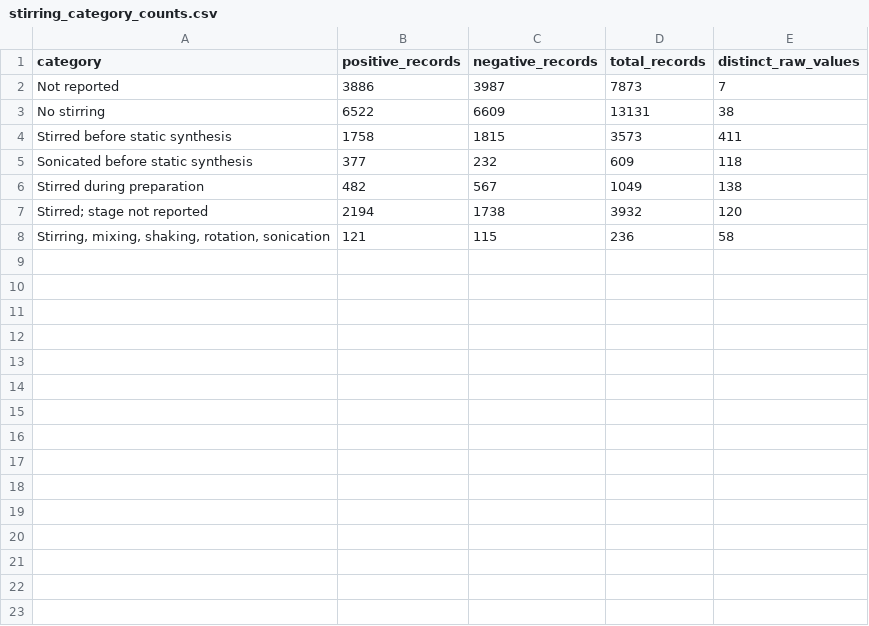
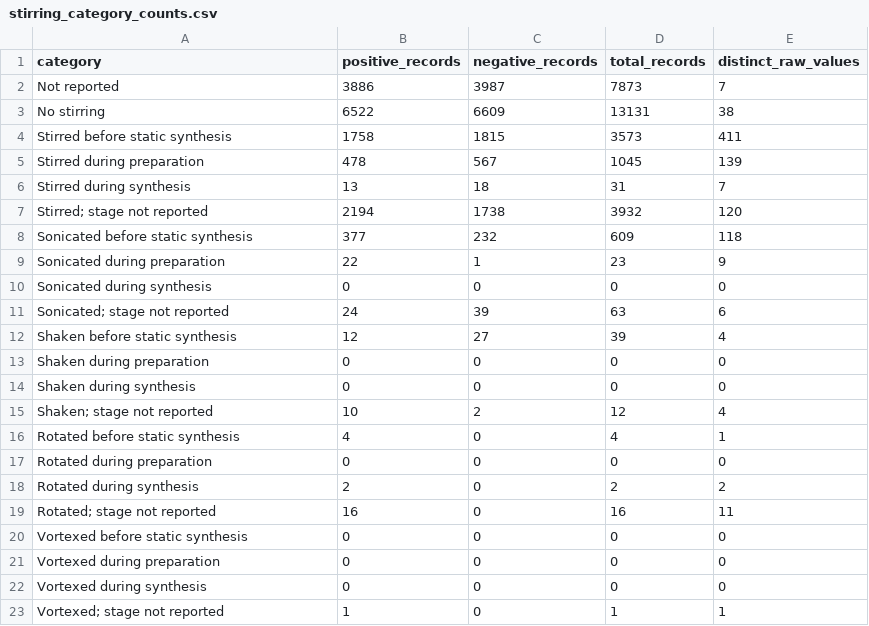
Before and after one commit to zzhenglab/MOFinder, a CSV file: data/processed_data/with_process_details/audit/stirring_category_counts.csv, drawn as a sheet; only a part is shown; the diff covers the shown part only.

```diff
--- a/data/processed_data/with_process_details/audit/stirring_category_counts.csv
+++ b/data/processed_data/with_process_details/audit/stirring_category_counts.csv
@@ -4,5 +4,20 @@ No stirring,6522,6609,13131,38
 Stirred before static synthesis,1758,1815,3573,411
+Stirred during preparation,478,567,1045,139
+Stirred during synthesis,13,18,31,7
+Stirred; stage not reported,2194,1738,3932,120
 Sonicated before static synthesis,377,232,609,118
-Stirred during preparation,482,567,1049,138
-Stirred; stage not reported,2194,1738,3932,120
-"Stirring, mixing, shaking, rotation, sonication",121,115,236,58
+Sonicated during preparation,22,1,23,9
+Sonicated during synthesis,0,0,0,0
+Sonicated; stage not reported,24,39,63,6
+Shaken before static synthesis,12,27,39,4
+Shaken during preparation,0,0,0,0
+Shaken during synthesis,0,0,0,0
+Shaken; stage not reported,10,2,12,4
+Rotated before static synthesis,4,0,4,1
+Rotated during preparation,0,0,0,0
+Rotated during synthesis,2,0,2,2
+Rotated; stage not reported,16,0,16,11
+Vortexed before static synthesis,0,0,0,0
+Vortexed during preparation,0,0,0,0
+Vortexed during synthesis,0,0,0,0
+Vortexed; stage not reported,1,0,1,1
```
Also changed, not shown: 12 added rows elsewhere in this file, data/processed_data/with_process_details/audit/category_consolidation.csv, data/processed_data/with_process_details/audit/feature_counts.csv, 40 other files.
